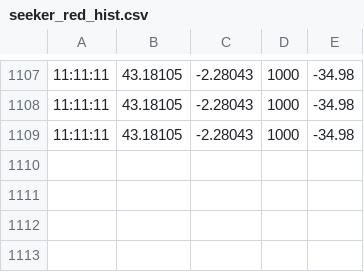
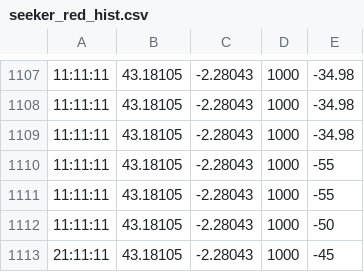
Before and after one commit to tetralaterados/droneseeker, a CSV file: codes/seeker_red_hist.csv, drawn as a sheet; only a part is shown, gaps mark what is left out; the diff names each change by its address in the sheet, - before the commit and + after, or states it on an @@ line.

Commit message:
Added the circles.py (and edited KMLs and CSVs for testing), which creates three Torus KMLs with the most likely area of RF source. Torus are made with the transformation of the RSSI to distance taking into account the first and third percentile of the value 'last_points'

```diff
--- a/codes/seeker_red_hist.csv
+++ b/codes/seeker_red_hist.csv
+row 1110: 11:11:11 | 43.18105 | -2.28043 | 1000 | -55
+row 1111: 11:11:11 | 43.18105 | -2.28043 | 1000 | -55
+row 1112: 11:11:11 | 43.18105 | -2.28043 | 1000 | -50
+row 1113: 21:11:11 | 43.18105 | -2.28043 | 1000 | -45
```
Also changed, not shown: codes/seeker_green_hist.csv, 21 other files.
